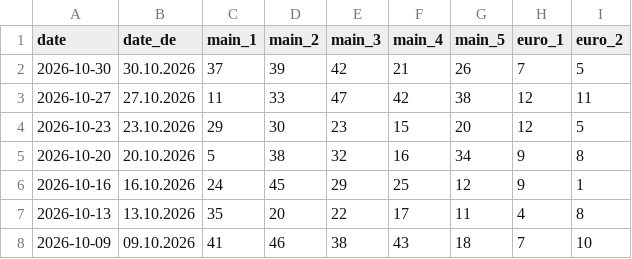
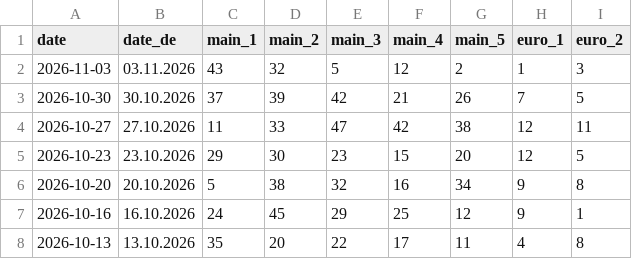
Before and after one commit to addedj83-ops/eurojackpot-data, a CSV file: public/api/draws.csv, drawn as a sheet; only a part is shown; the shorter side is filled out with more unchanged rows; the diff names each change by its address in the sheet, - before the commit and + after, or states it on an @@ line.

```diff
--- a/public/api/draws.csv
+++ b/public/api/draws.csv
+row 2: 2026-11-03 | 03.11.2026 | 43 | 32 | 5 | 12 | 2 | 1 | 3
```
Also changed, not shown: 6 other files.
